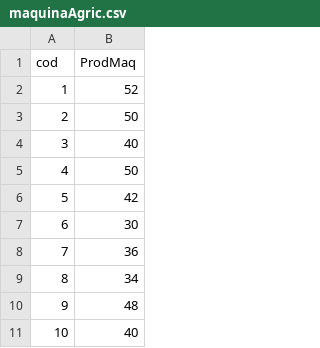
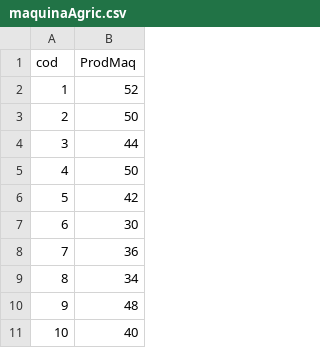
Before and after one commit to mariaeco/StatisticalInference, a CSV file: maquinaAgric.csv, drawn as a sheet; only a part is shown; the diff names each change by its address in the sheet, - before the commit and + after, or states it on an @@ line.

```diff
--- a/maquinaAgric.csv
+++ b/maquinaAgric.csv
-B4 (ProdMaq): 40
+B4 (ProdMaq): 44
```
Also changed, not shown: 2 other files.
